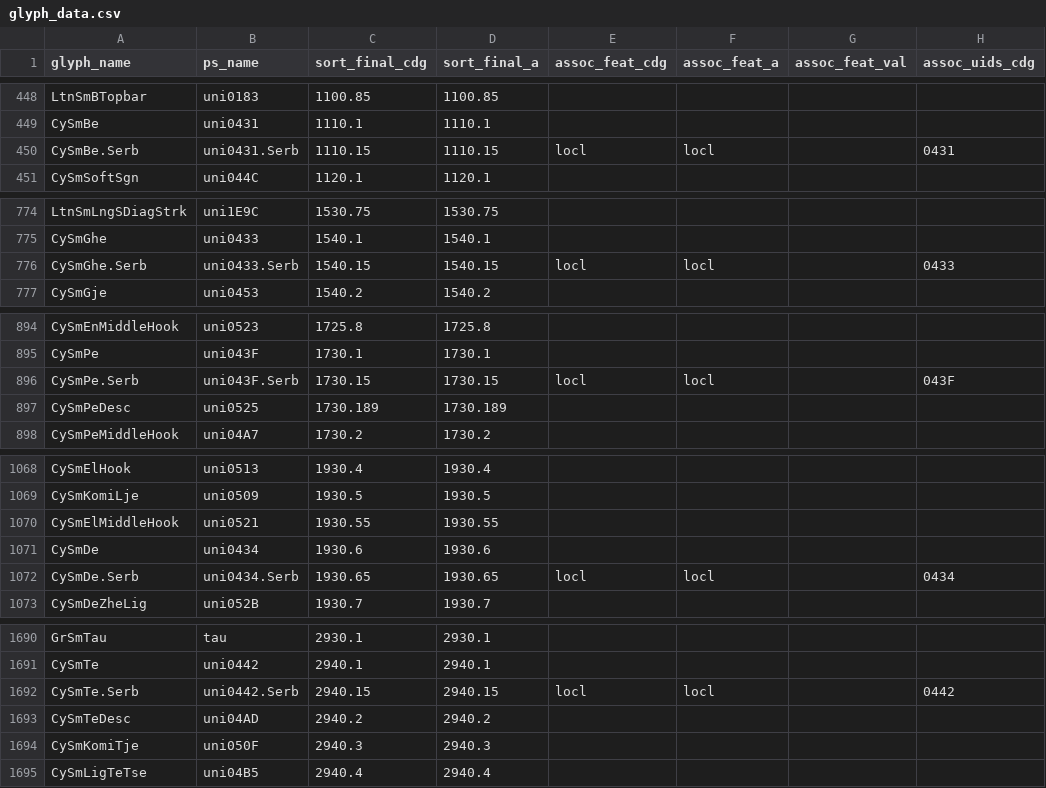
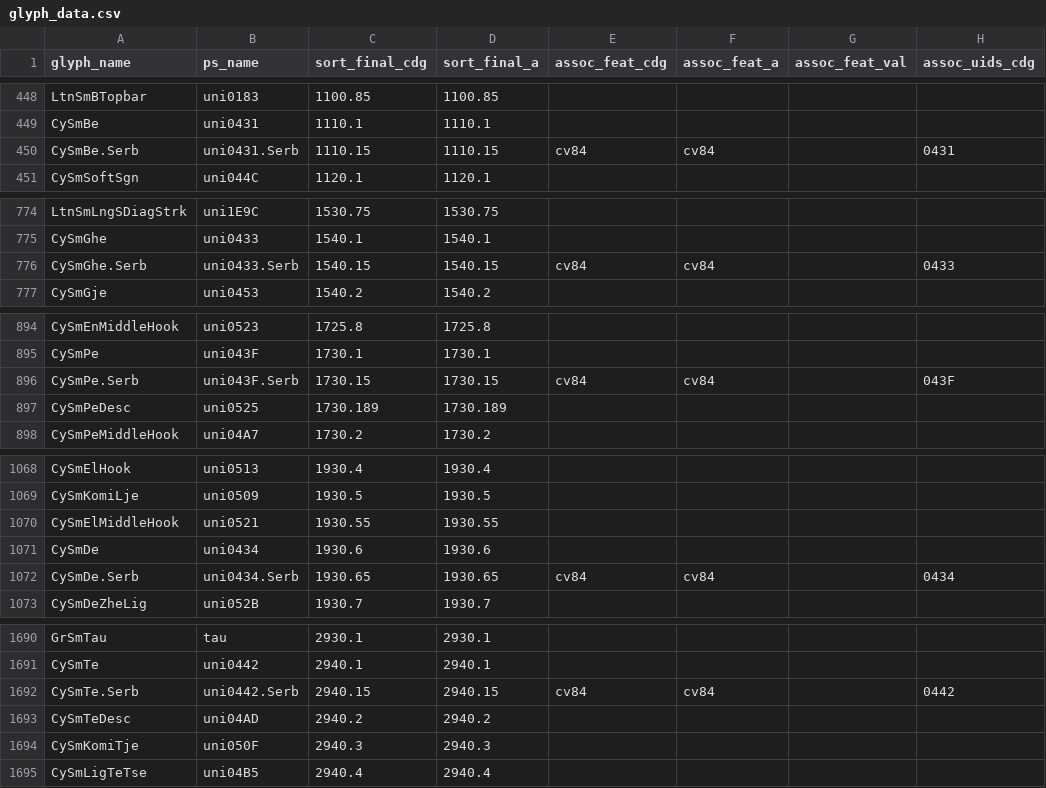
Before and after one commit to silnrsi/font-andika, a CSV file: source/glyph_data.csv, drawn as a sheet; only a part is shown, gaps mark what is left out; the diff names each change by its address in the sheet, - before the commit and + after, or states it on an @@ line.

```diff
--- a/source/glyph_data.csv
+++ b/source/glyph_data.csv
-E450 (assoc_feat_cdg): locl
+E450 (assoc_feat_cdg): cv84
-F450 (assoc_feat_a): locl
+F450 (assoc_feat_a): cv84
-E776 (assoc_feat_cdg): locl
+E776 (assoc_feat_cdg): cv84
-F776 (assoc_feat_a): locl
+F776 (assoc_feat_a): cv84
-E896 (assoc_feat_cdg): locl
+E896 (assoc_feat_cdg): cv84
-F896 (assoc_feat_a): locl
+F896 (assoc_feat_a): cv84
-E1072 (assoc_feat_cdg): locl
+E1072 (assoc_feat_cdg): cv84
-F1072 (assoc_feat_a): locl
+F1072 (assoc_feat_a): cv84
-E1692 (assoc_feat_cdg): locl
+E1692 (assoc_feat_cdg): cv84
-F1692 (assoc_feat_a): locl
+F1692 (assoc_feat_a): cv84
```
Also changed, not shown: source/typetuner/feature_map.csv, 21 other files.
